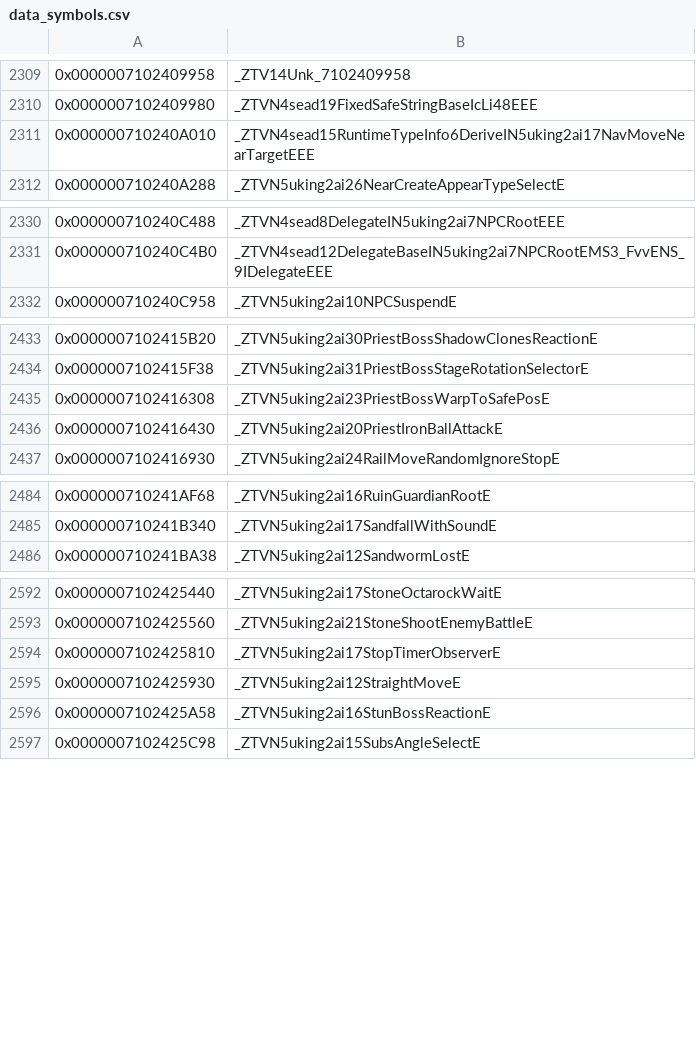
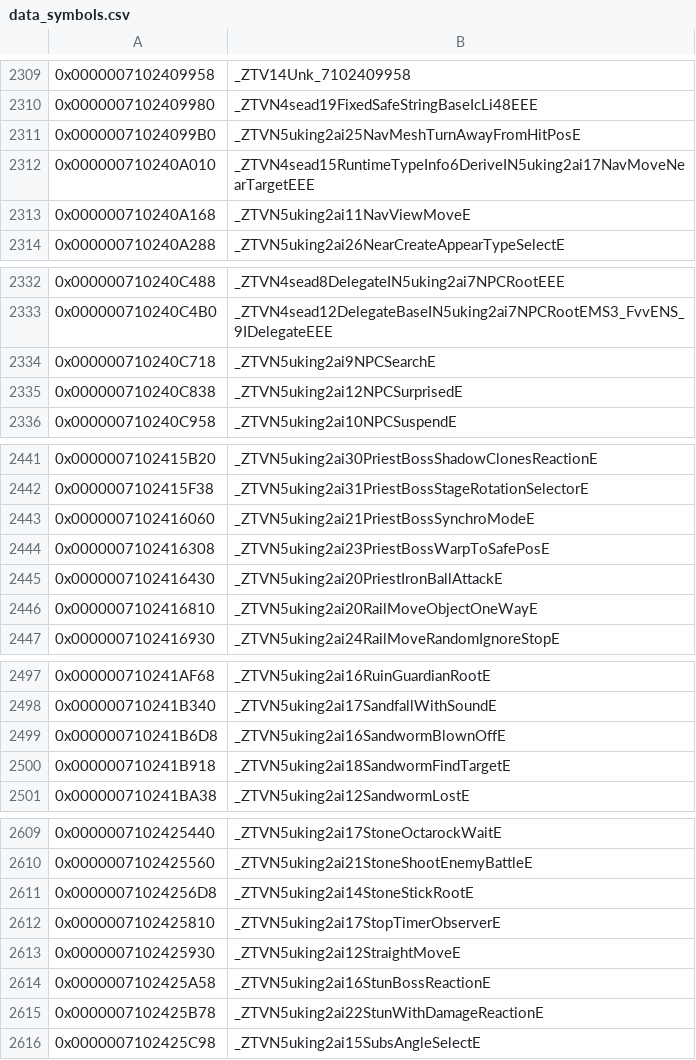
Before and after one commit to snrubrm/botw, a CSV file: data/data_symbols.csv, drawn as a sheet; only a part is shown, gaps mark what is left out; the diff covers the shown part only; the diff names each change by its address in the sheet, - before the commit and + after, or states it on an @@ line.

Commit message:
Decompile trailing member layouts of 36 AI classes
Members after the params from each class's ctor stores + access widths in its functions (placeholder _xx names; uninitialised gaps as u8 arrays); ctor (C1) + factory now match for:
NPCSearch NPCSurprised NavMeshTurnAwayFromHitPos NavViewMove OctarockBattle OnCliffEnemyBattle PauseMenuPlayerRoot PlayerGrab PlayerSwim PriestBossNormalMoveSelector PriestBossSynchroMode RailMoveObjectOneWay RangeObstacleCheck ReflectableEscape RemainsFireRoot RestLifeSelect RideHorseAI SandwormBlownOff SandwormFindTarget SeqAnimalAttack SiteBossSpearLifeSelector StoneStickRoot StunWithDamageReaction SwarmBattle SwimEnemyRoam SwitchWheel TargetTypeSelector TimidityEnemyDrawback TrolleyOnRail ViewMove ViewWaitRiskAvoid WaitNearTargetAwarenessRange WaterFallWithSound WeaponEquipedAI WeatherReactionCheck WizzrobeCombatMove

```diff
--- a/data/data_symbols.csv
+++ b/data/data_symbols.csv
+row 2311: 0x00000071024099B0 | _ZTVN5uking2ai25NavMeshTurnAwayFromHitPosE
+row 2313: 0x000000710240A168 | _ZTVN5uking2ai11NavViewMoveE
+row 2334: 0x000000710240C718 | _ZTVN5uking2ai9NPCSearchE
+row 2335: 0x000000710240C838 | _ZTVN5uking2ai12NPCSurprisedE
+row 2443: 0x0000007102416060 | _ZTVN5uking2ai21PriestBossSynchroModeE
+row 2446: 0x0000007102416810 | _ZTVN5uking2ai20RailMoveObjectOneWayE
+row 2499: 0x000000710241B6D8 | _ZTVN5uking2ai16SandwormBlownOffE
+row 2500: 0x000000710241B918 | _ZTVN5uking2ai18SandwormFindTargetE
+row 2611: 0x00000071024256D8 | _ZTVN5uking2ai14StoneStickRootE
+row 2615: 0x0000007102425B78 | _ZTVN5uking2ai22StunWithDamageReactionE
```
Also changed, not shown: 25 added rows elsewhere in this file, 37 other files.
